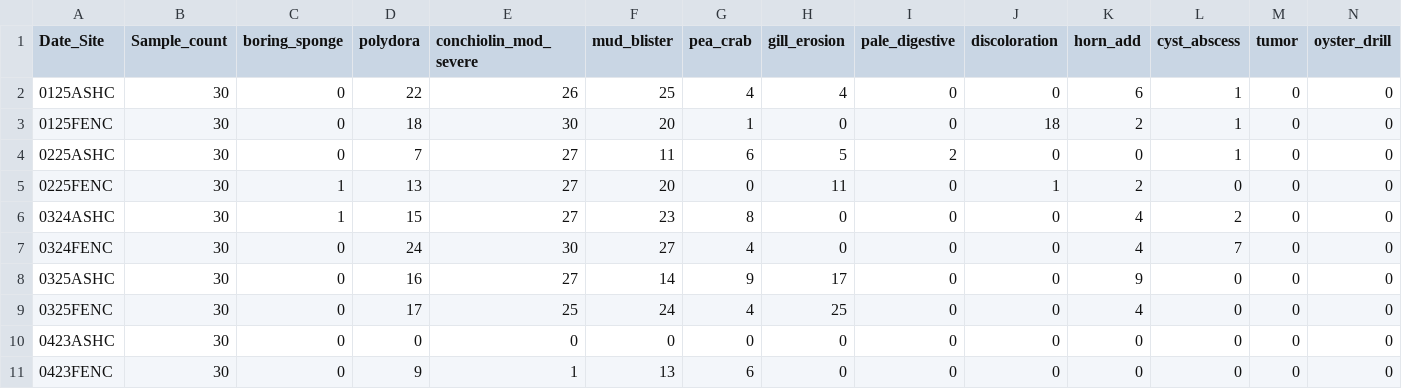
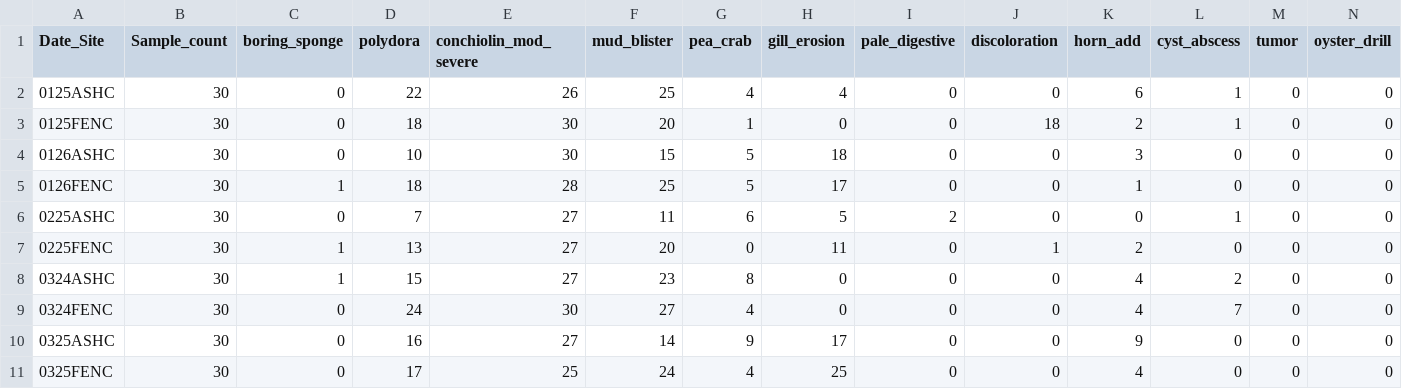
Before and after one commit to NEFSC/EAD-ASEB_EPA_LISS_Disease_Surveillance, a CSV file: Lab_Data_TissueProcessing/output/shell_pathology_counts.csv, drawn as a sheet; only a part is shown; the shorter side is filled out with more unchanged rows; rows hold the shown columns only; the diff names each change by its address in the sheet, - before the commit and + after, or states it on an @@ line.

```diff
--- a/Lab_Data_TissueProcessing/output/shell_pathology_counts.csv
+++ b/Lab_Data_TissueProcessing/output/shell_pathology_counts.csv
+row 4: 0126ASHC | 30 | 0 | 10 | 30 | 15 | 5 | 18 | 0 | 0 | 3 | 0 | 0 | 0
+row 5: 0126FENC | 30 | 1 | 18 | 28 | 25 | 5 | 17 | 0 | 0 | 1 | 0 | 0 | 0
```
Also changed, not shown: Lab_Data_TissueProcessing/output/Completeness_tissue_processing_data.csv, Master_files/shell_pathology_all_data.csv, 15 other files.
